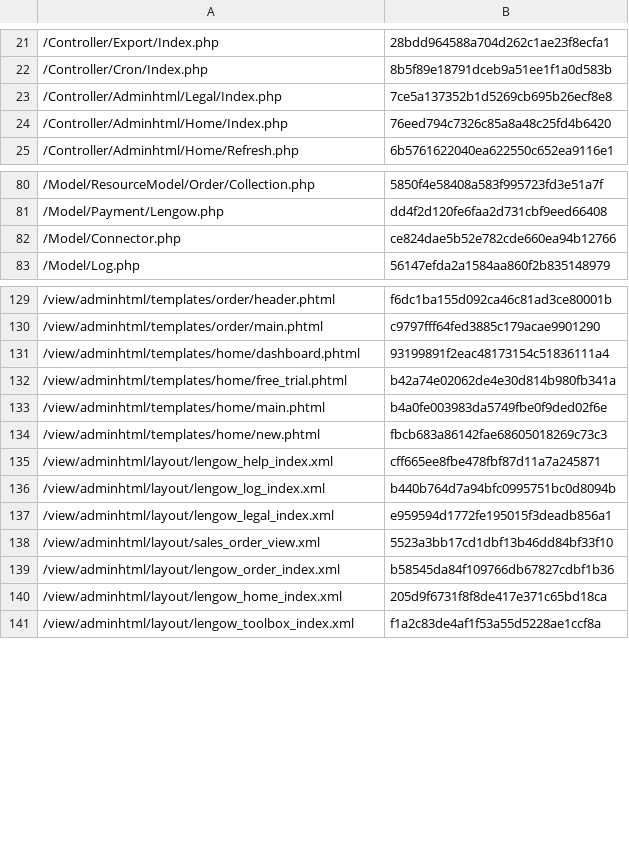
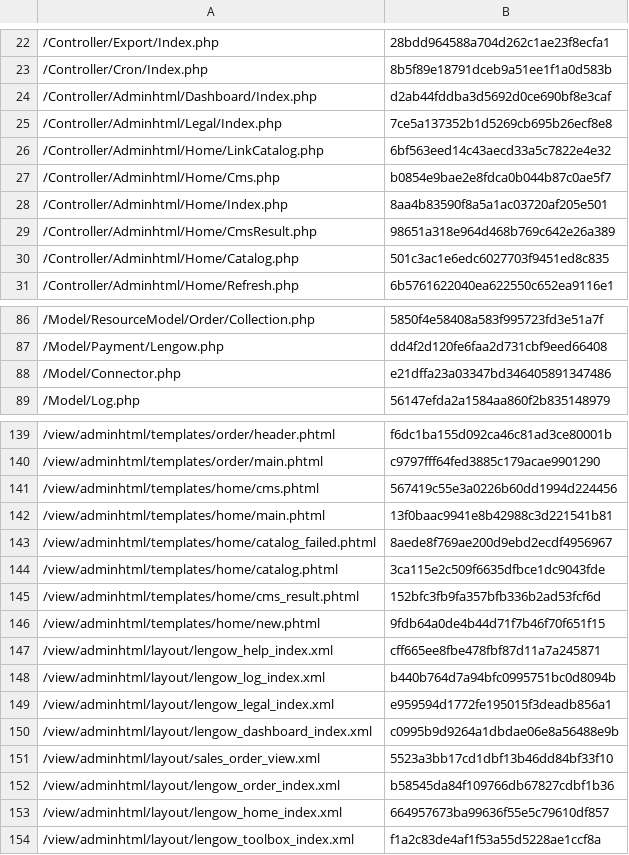
Before and after one commit to lengow/plugin-magento2, a CSV file: etc/checkmd5.csv, drawn as a sheet; only a part is shown, gaps mark what is left out; the diff covers the shown part only.

```diff
--- a/etc/checkmd5.csv
+++ b/etc/checkmd5.csv
@@ -22,4 +23,9 @@
 /Controller/Cron/Index.php|8b5f89e18791dceb9a51ee1f1a0d583b
+/Controller/Adminhtml/Dashboard/Index.php|d2ab44fddba3d5692d0ce690bf8e3caf
 /Controller/Adminhtml/Legal/Index.php|7ce5a137352b1d5269cb695b26ecf8e8
-/Controller/Adminhtml/Home/Index.php|76eed794c7326c85a8a48c25fd4b6420
+/Controller/Adminhtml/Home/LinkCatalog.php|6bf563eed14c43aecd33a5c7822e4e32
+/Controller/Adminhtml/Home/Cms.php|b0854e9bae2e8fdca0b044b87c0ae5f7
+/Controller/Adminhtml/Home/Index.php|8aa4b83590f8a5a1ac03720af205e501
+/Controller/Adminhtml/Home/CmsResult.php|98651a318e964d468b769c642e26a389
+/Controller/Adminhtml/Home/Catalog.php|501c3ac1e6edc6027703f9451ed8c835
 /Controller/Adminhtml/Home/Refresh.php|6b5761622040ea622550c652ea9116e1
@@ -81,3 +87,3 @@
 /Model/Payment/Lengow.php|dd4f2d120fe6faa2d731cbf9eed66408
-/Model/Connector.php|ce824dae5b52e782cde660ea94b12766
+/Model/Connector.php|e21dffa23a03347bd346405891347486
 /Model/Log.php|56147efda2a1584aa860f2b835148979
@@ -130,6 +140,8 @@
 /view/adminhtml/templates/order/main.phtml|c9797fff64fed3885c179acae9901290
-/view/adminhtml/templates/home/dashboard.phtml|93199891f2eac48173154c51836111a4
-/view/adminhtml/templates/home/free_trial.phtml|b42a74e02062de4e30d814b980fb341a
-/view/adminhtml/templates/home/main.phtml|b4a0fe003983da5749fbe0f9ded02f6e
-/view/adminhtml/templates/home/new.phtml|fbcb683a86142fae68605018269c73c3
+/view/adminhtml/templates/home/cms.phtml|567419c55e3a0226b60dd1994d224456
+/view/adminhtml/templates/home/main.phtml|13f0baac9941e8b42988c3d221541b81
+/view/adminhtml/templates/home/catalog_failed.phtml|8aede8f769ae200d9ebd2ecdf4956967
+/view/adminhtml/templates/home/catalog.phtml|3ca115e2c509f6635dfbce1dc9043fde
+/view/adminhtml/templates/home/cms_result.phtml|152bfc3fb9fa357bfb336b2ad53fcf6d
+/view/adminhtml/templates/home/new.phtml|9fdb64a0de4b44d71f7b46f70f651f15
 /view/adminhtml/layout/lengow_help_index.xml|cff665ee8fbe478fbf87d11a7a245871
@@ -137,5 +149,6 @@
 /view/adminhtml/layout/lengow_legal_index.xml|e959594d1772fe195015f3deadb856a1
+/view/adminhtml/layout/lengow_dashboard_index.xml|c0995b9d9264a1dbdae06e8a56488e9b
 /view/adminhtml/layout/sales_order_view.xml|5523a3bb17cd1dbf13b46dd84bf33f10
 /view/adminhtml/layout/lengow_order_index.xml|b58545da84f109766db67827cdbf1b36
-/view/adminhtml/layout/lengow_home_index.xml|205d9f6731f8f8de417e371c65bd18ca
+/view/adminhtml/layout/lengow_home_index.xml|664957673ba99636f55e5c79610df857
 /view/adminhtml/layout/lengow_toolbox_index.xml|f1a2c83de4af1f53a55d5228ae1ccf8a
```
Also changed, not shown: 14 added rows, 1 removed row and 16 edited cells elsewhere in this file, i18n/de_DE.csv, i18n/en_GB.csv, 47 other files.
